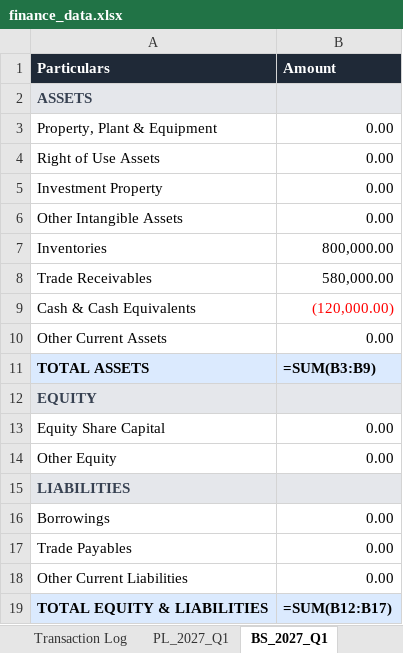
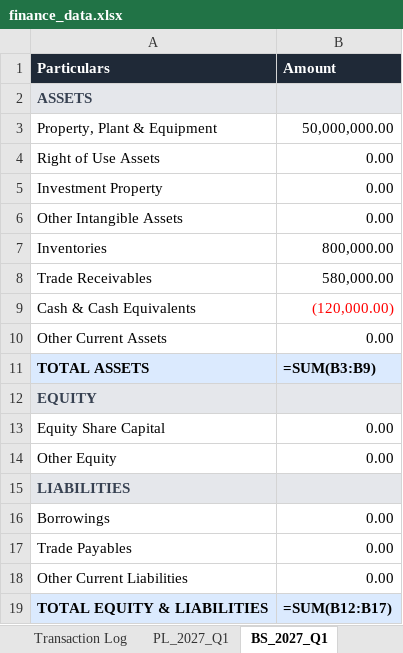
Before and after one commit to krishpdgl-netizen/fin_new, an Excel workbook: data/finance_data.xlsx, sheet BS_2027_Q1, drawn as a sheet; values as stored, in another font and other column widths than the file's, no borders; formulas without a stored value are shown as written; the diff names each change by its address in the sheet, - before the commit and + after, or states it on an @@ line.

```diff
--- a/data/finance_data.xlsx (sheet BS_2027_Q1)
+++ b/data/finance_data.xlsx (sheet BS_2027_Q1)
-B3 (Amount): 0.00
+B3 (Amount): 50,000,000.00
```
Also changed, not shown: sheet Transaction Log.
